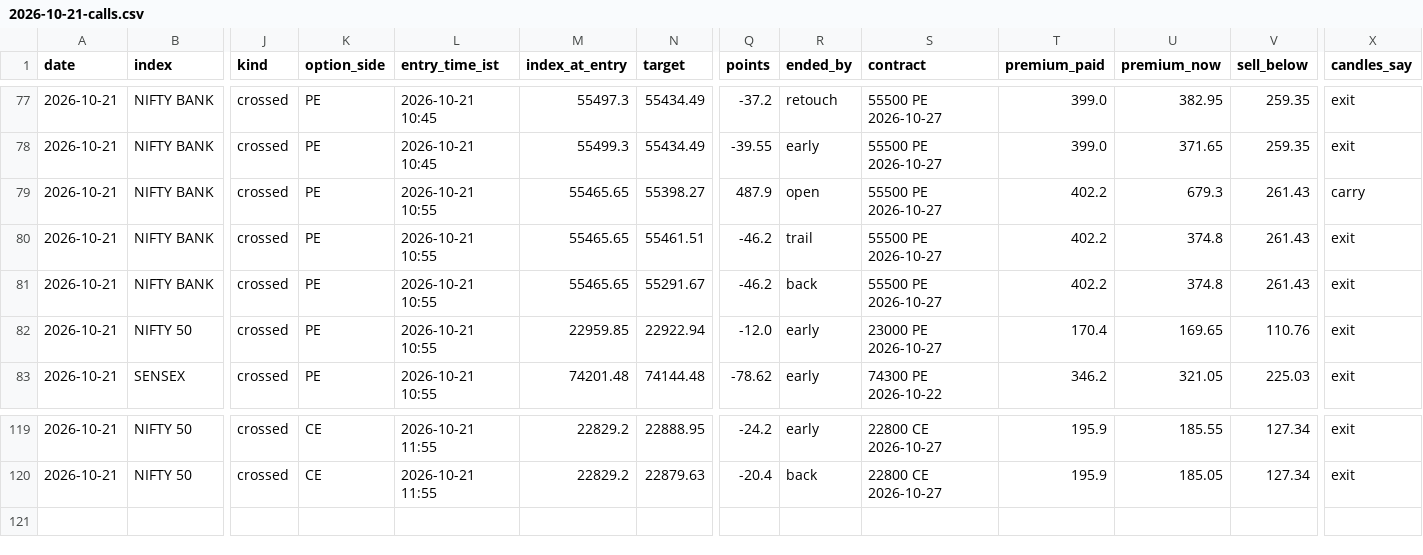
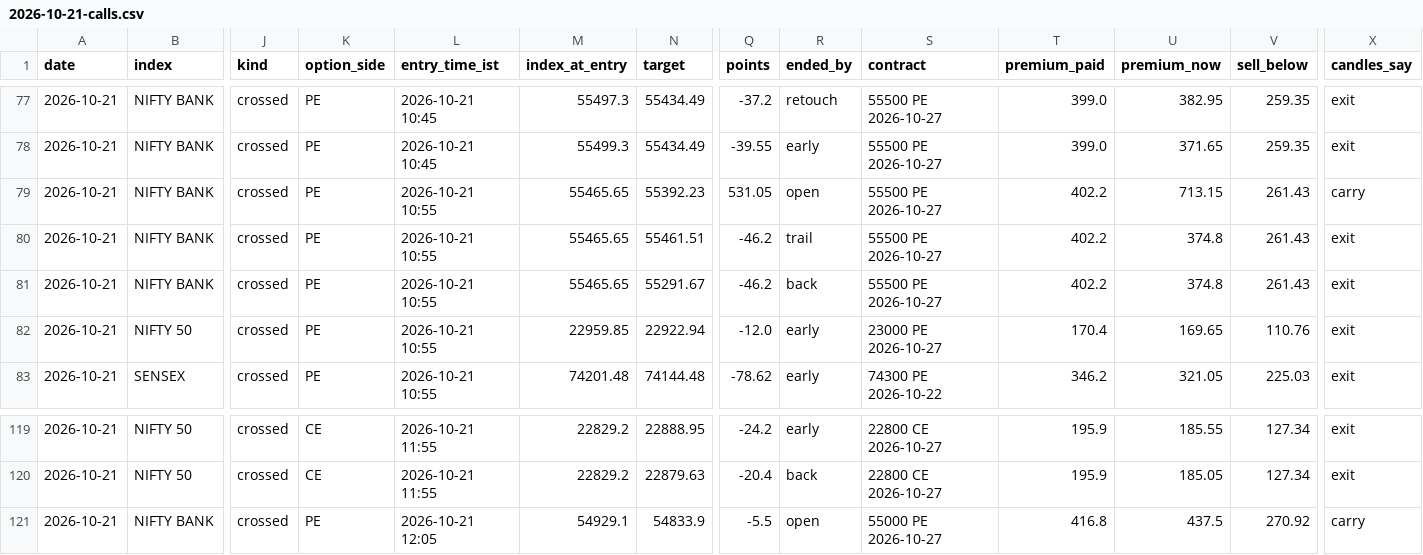
Before and after one commit to AAB-sys/My-Trade, a CSV file: sessions/2026-10-21-calls.csv, drawn as a sheet; only a part is shown, gaps mark what is left out; rows hold the shown columns only; the diff covers the shown part only; the diff names each change by its address in the sheet, - before the commit and + after, or states it on an @@ line.

```diff
--- a/sessions/2026-10-21-calls.csv
+++ b/sessions/2026-10-21-calls.csv
-N79 (target): 55398.27
+N79 (target): 55392.23
-Q79 (points): 487.9
+Q79 (points): 531.05
-U79 (premium_now): 679.3
+U79 (premium_now): 713.15
+row 121: 2026-10-21 | NIFTY BANK | crossed | PE | 2026-10-21 12:05 | 54929.1 | 54833.9 | -5.5 | open | 55000 PE 2026-10-27 | 416.8 | 437.5 | 270.92 | carry
```
Also changed, not shown: 43 edited cells elsewhere in this file.
